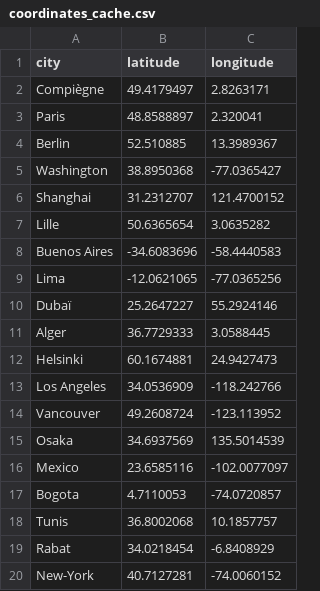
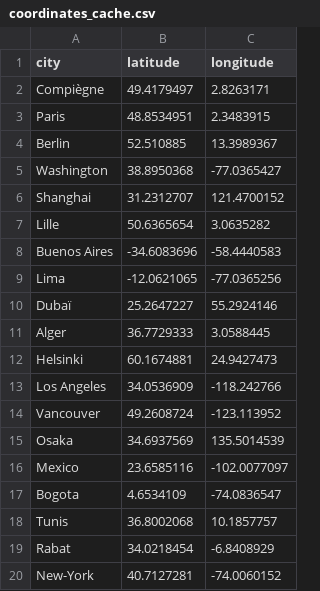
Before and after one commit to joshdeutc/ETL-project, a CSV file: coordinates_cache.csv, drawn as a sheet; only a part is shown.

```diff
--- a/coordinates_cache.csv
+++ b/coordinates_cache.csv
@@ -2,3 +2,3 @@ city,latitude,longitude
 Compiègne,49.4179497,2.8263171
-Paris,48.8588897,2.320041
+Paris,48.8534951,2.3483915
 Berlin,52.510885,13.3989367
@@ -16,3 +16,3 @@ Osaka,34.6937569,135.5014539
 Mexico,23.6585116,-102.0077097
-Bogota,4.7110053,-74.0720857
+Bogota,4.6534109,-74.0836547
 Tunis,36.8002068,10.1857757
```
Also changed, not shown: DATA_WAREHOUSE/DIM_MATERIEL/dimension_materiel.csv, distances_cache.csv, 5 other files.
